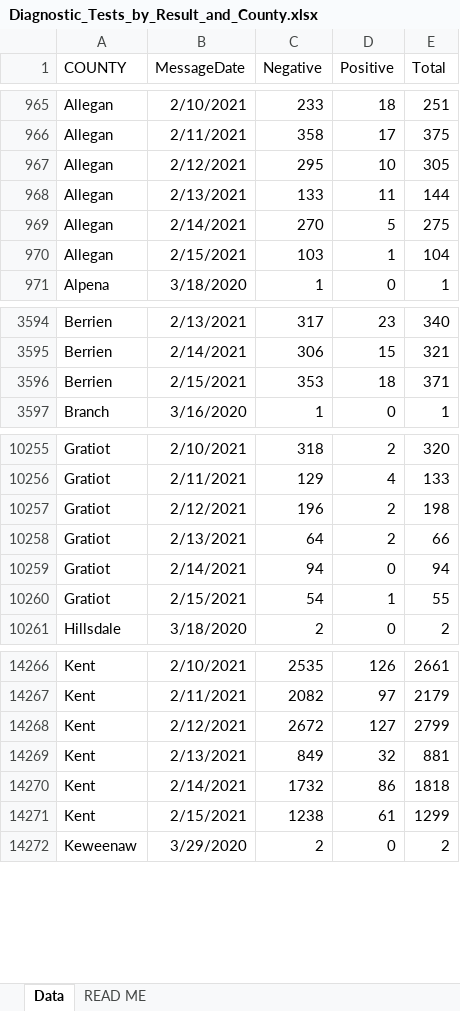
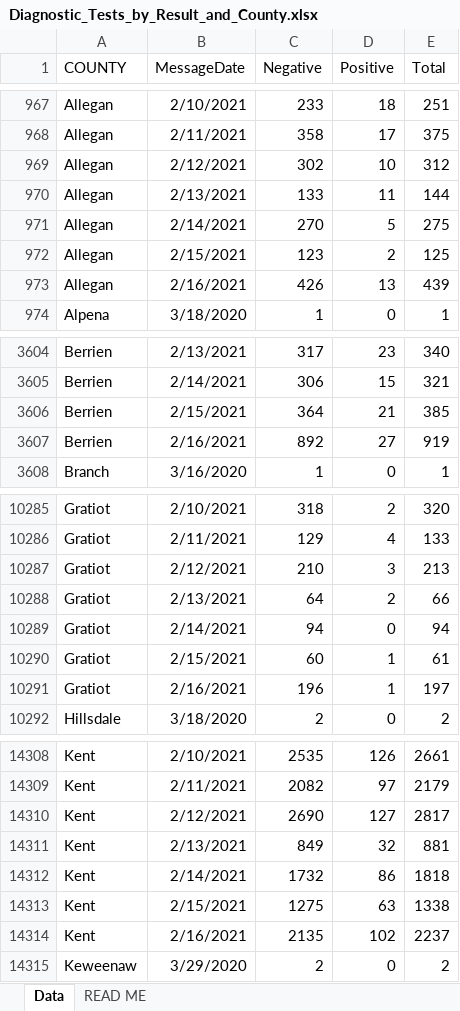
Before and after one commit to damaneice/covid-19, an Excel workbook: src/data/Diagnostic_Tests_by_Result_and_County.xlsx, sheet Data, drawn as a sheet; only a part is shown, gaps mark what is left out; values as stored, in another font and other column widths than the file's, no borders; addresses are those after the commit; the diff covers the shown part only; the diff names each change by its address in the sheet, - before the commit and + after, or states it on an @@ line.

Commit message:
Update Covid case data 202102180423

```diff
--- a/src/data/Diagnostic_Tests_by_Result_and_County.xlsx (sheet Data)
+++ b/src/data/Diagnostic_Tests_by_Result_and_County.xlsx (sheet Data)
-C969 (Negative): 295
+C969 (Negative): 302
-E969 (Total): 305
+E969 (Total): 312
-C972 (Negative): 103
+C972 (Negative): 123
-D972 (Positive): 1
+D972 (Positive): 2
-E972 (Total): 104
+E972 (Total): 125
+row 973: Allegan | 2/16/2021 | 426 | 13 | 439
-C3606 (Negative): 353
+C3606 (Negative): 364
-D3606 (Positive): 18
+D3606 (Positive): 21
-E3606 (Total): 371
+E3606 (Total): 385
+row 3607: Berrien | 2/16/2021 | 892 | 27 | 919
-C10287 (Negative): 196
+C10287 (Negative): 210
-D10287 (Positive): 2
+D10287 (Positive): 3
-E10287 (Total): 198
+E10287 (Total): 213
-C10290 (Negative): 54
+C10290 (Negative): 60
-E10290 (Total): 55
+E10290 (Total): 61
+row 10291: Gratiot | 2/16/2021 | 196 | 1 | 197
-C14310 (Negative): 2672
+C14310 (Negative): 2690
-E14310 (Total): 2799
+E14310 (Total): 2817
-C14313 (Negative): 1238
+C14313 (Negative): 1275
-D14313 (Positive): 61
+D14313 (Positive): 63
-E14313 (Total): 1299
+E14313 (Total): 1338
+row 14314: Kent | 2/16/2021 | 2135 | 102 | 2237
```
Also changed, not shown: 82 added rows and 86 edited cells elsewhere in this sheet, 2 other files.
